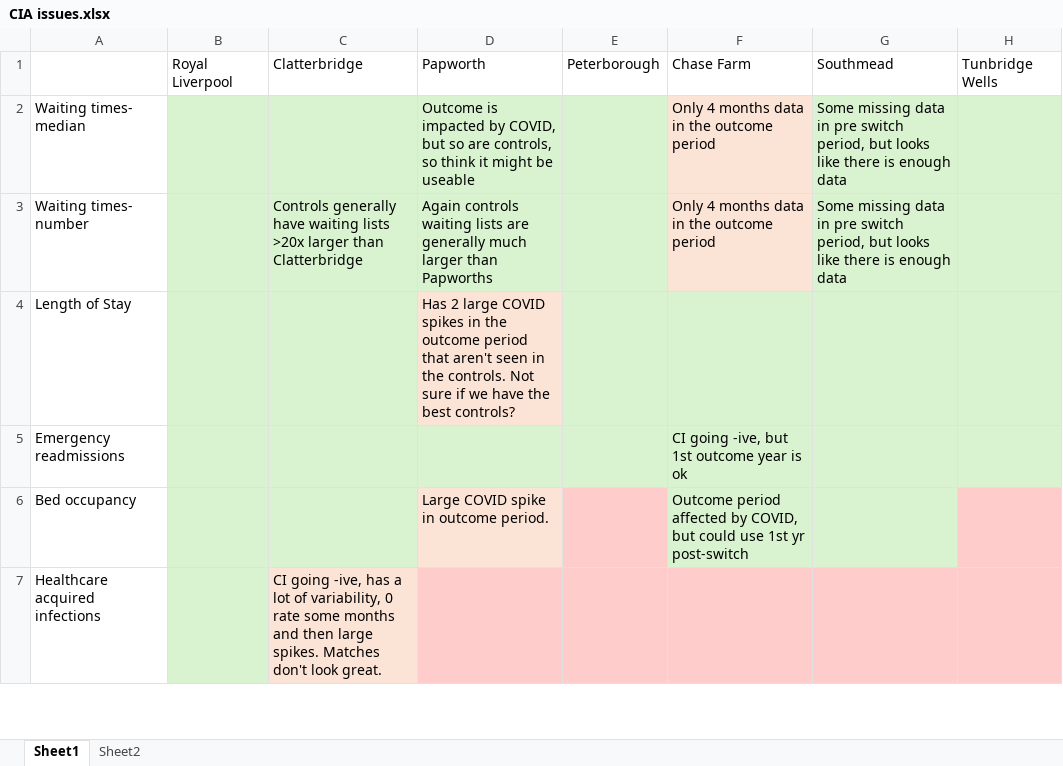
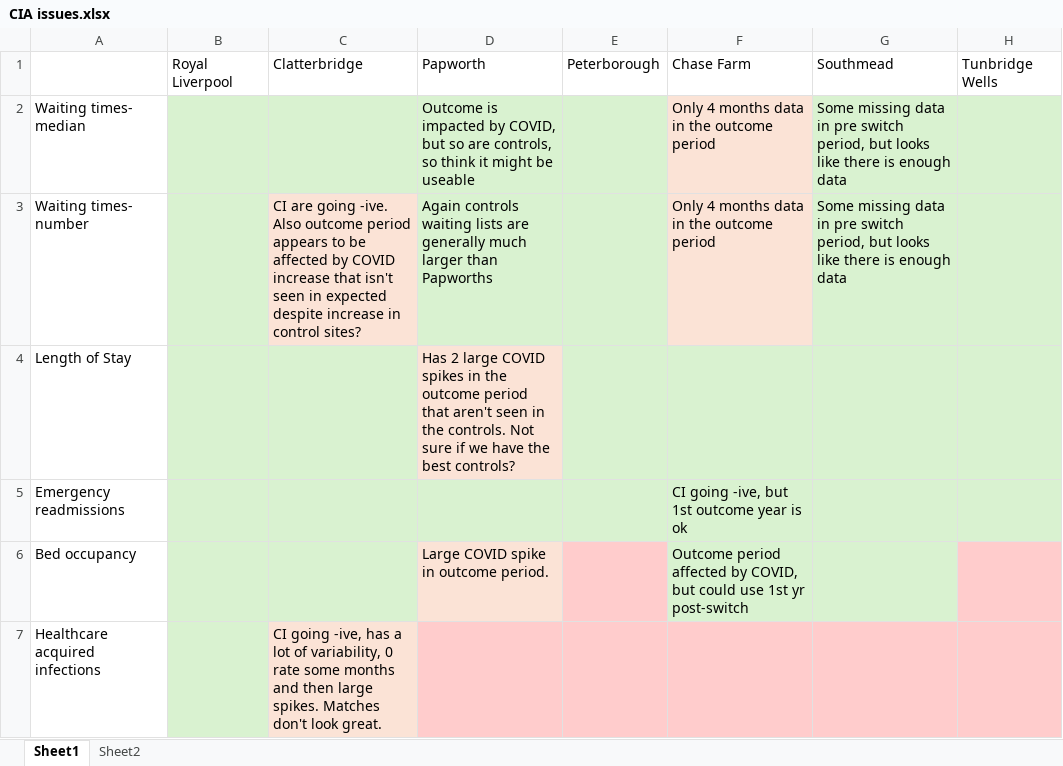
Before and after one commit to The-Strategy-Unit/nhp_sbr_impacts, an Excel workbook: CIA issues.xlsx, sheet Sheet1, drawn as a sheet; only a part is shown; values as stored, in another font and other column widths than the file's, no borders; the diff names each change by its address in the sheet, - before the commit and + after, or states it on an @@ line.

Commit message:
updating models with new controls

```diff
--- a/CIA issues.xlsx (sheet Sheet1)
+++ b/CIA issues.xlsx (sheet Sheet1)
-C3: Controls generally have waiting lists >20x larger than Clatterbridge
+C3: CI are going -ive. Also outcome period appears to be affected by COVID increase that isn't seen in expected despite increase in control sites?
-C3 fill: #D9F2D0
+C3 fill: #FBE3D6
```
Also changed, not shown: 6 other files.
